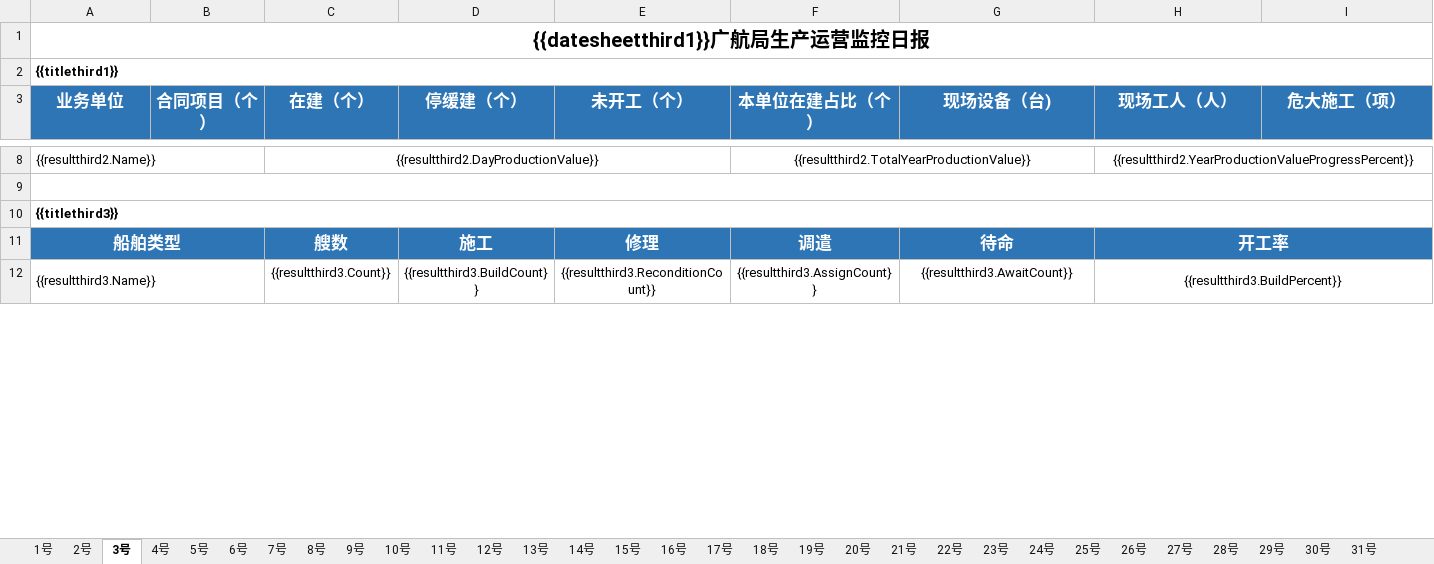
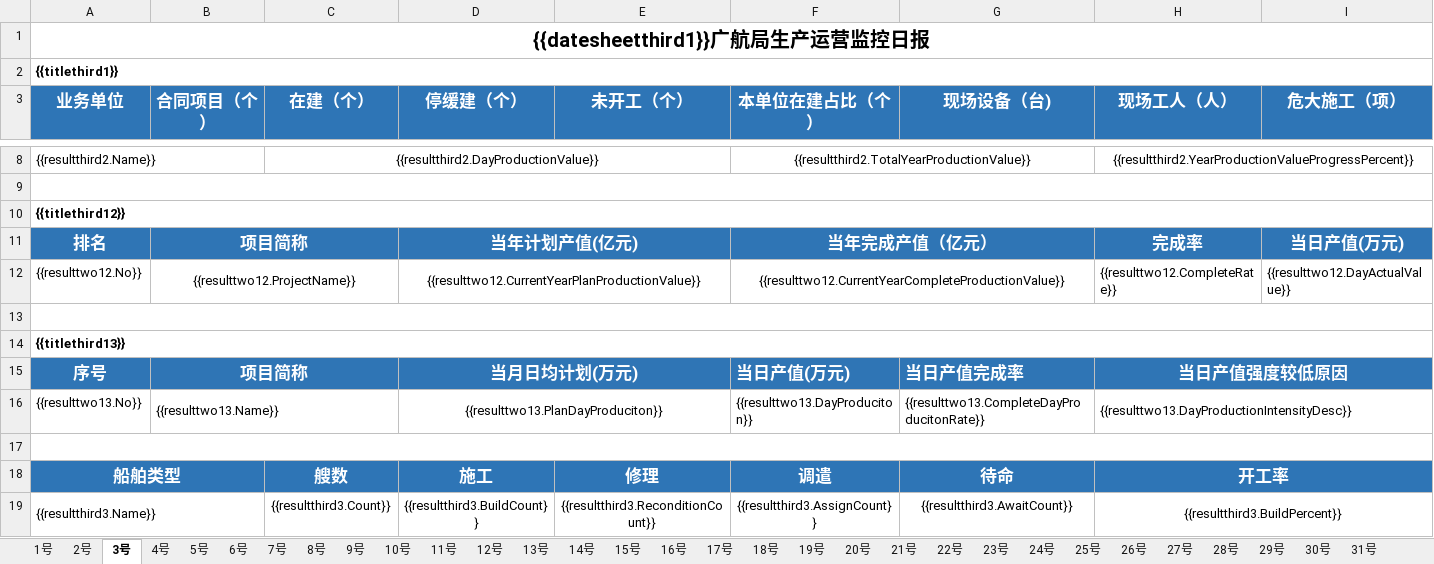
Before and after one commit to Pengyjun/NetCoreAPI, an Excel workbook: GHMonitoringCenterApi.Domain.Shared/Template/Excel/ProductionDayReport.xlsx, sheet 3号, drawn as a sheet; only a part is shown, gaps mark what is left out; values as stored, in another font and other column widths than the file's, no borders; the diff names each change by its address in the sheet, - before the commit and + after, or states it on an @@ line.

```diff
--- a/GHMonitoringCenterApi.Domain.Shared/Template/Excel/ProductionDayReport.xlsx (sheet 3号)
+++ b/GHMonitoringCenterApi.Domain.Shared/Template/Excel/ProductionDayReport.xlsx (sheet 3号)
-A10 (业务单位): {{titlethird3}}
+A10 (业务单位): {{titlethird12}}
+row 11: 排名 | 项目简称 |  | 当年计划产值(亿元) |  | 当年完成产值（亿元） |  | 完成率 | 当日产值(万元)
+row 12: {{resulttwo12.No}} | {{resulttwo12.ProjectName}} |  | {{resulttwo12.CurrentYearPlanProductionValue}} |  | {{resulttwo12.CurrentYearCompleteProductionValue}} |  | {{resulttwo12.CompleteRate}} | {{resulttwo12.DayActualValue}}
+row 13: (empty)
+row 14: {{titlethird13}}
+row 15: 序号 | 项目简称 |  | 当月日均计划(万元) |  | 当日产值(万元) | 当日产值完成率 | 当日产值强度较低原因
+row 16: {{resulttwo13.No}} | {{resulttwo13.Name}} |  | {{resulttwo13.PlanDayProduciton}} |  | {{resulttwo13.DayProduciton}} | {{resulttwo13.CompleteDayProducitonRate}} | {{resulttwo13.DayProductionIntensityDesc}}
+row 17: (empty)
```
Also changed, not shown: sheet 15号, sheet 4号, sheet 5号, sheet 6号, sheet 7号, sheet 8号, 24 more sheets, 10 other files.
